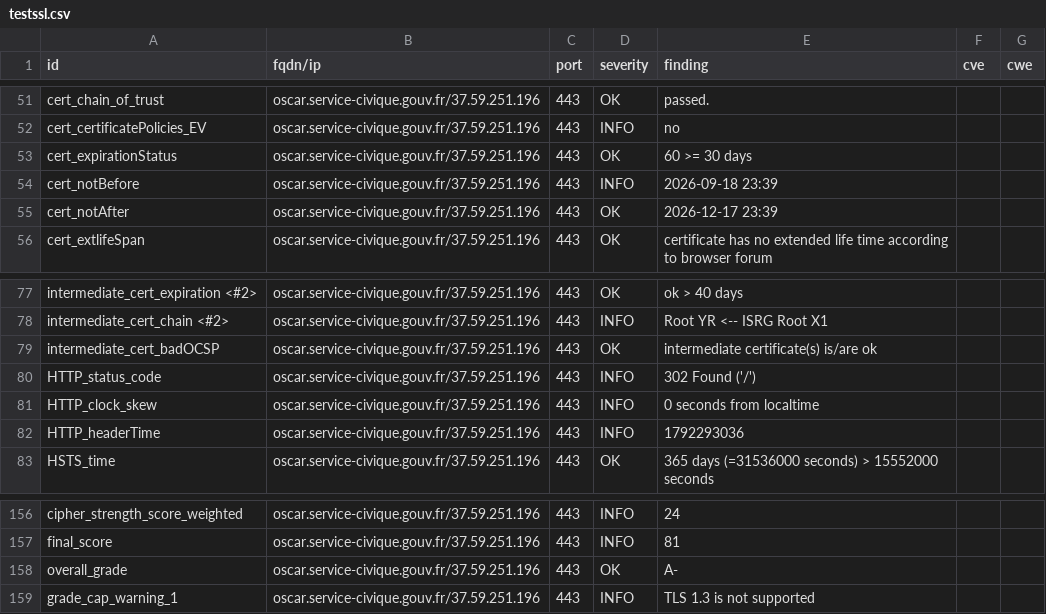
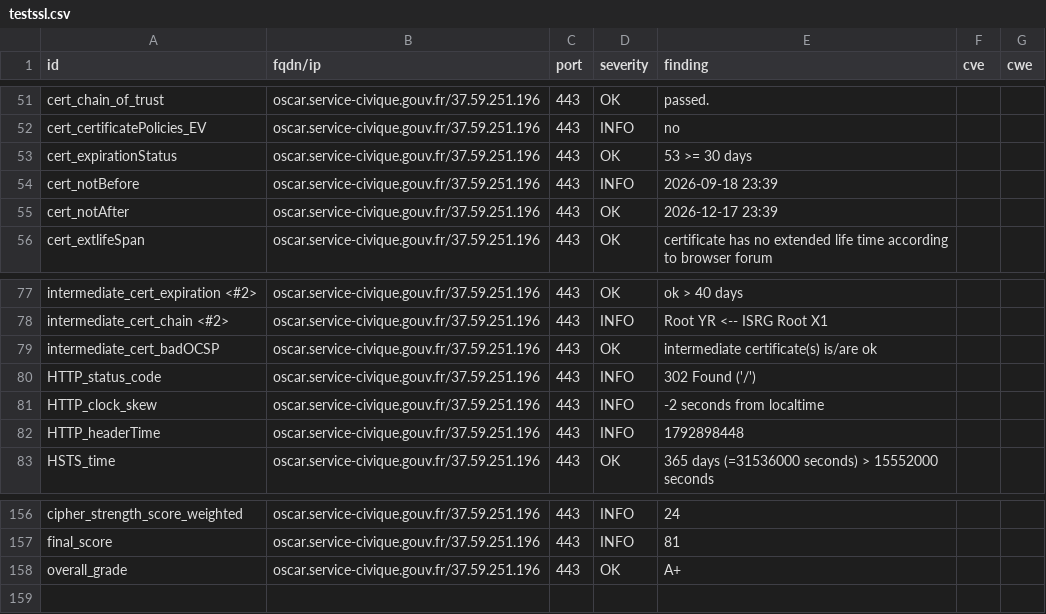
Before and after one commit to Eric-Hei/mondashlorden20minutes, a CSV file: results/aHR0cHM6Ly9vc2Nhci5zZXJ2aWNlLWNpdmlxdWUuZ291di5mcg==/testssl.csv, drawn as a sheet; only a part is shown, gaps mark what is left out.

Commit message:
update: https://oscar.service-civique.gouv.fr

```diff
--- a/results/aHR0cHM6Ly9vc2Nhci5zZXJ2aWNlLWNpdmlxdWUuZ291di5mcg==/testssl.csv
+++ b/results/aHR0cHM6Ly9vc2Nhci5zZXJ2aWNlLWNpdmlxdWUuZ291di5mcg==/testssl.csv
@@ -52,3 +52,3 @@
 "cert_certificatePolicies_EV","oscar.service-civique.gouv.fr/37.59.251.196","443","INFO","no","",""
-"cert_expirationStatus","oscar.service-civique.gouv.fr/37.59.251.196","443","OK","60 >= 30 days","",""
+"cert_expirationStatus","oscar.service-civique.gouv.fr/37.59.251.196","443","OK","53 >= 30 days","",""
 "cert_notBefore","oscar.service-civique.gouv.fr/37.59.251.196","443","INFO","2026-09-18 23:39","",""
@@ -80,4 +80,4 @@
 "HTTP_status_code","oscar.service-civique.gouv.fr/37.59.251.196","443","INFO","302 Found ('/')","",""
-"HTTP_clock_skew","oscar.service-civique.gouv.fr/37.59.251.196","443","INFO","0 seconds from localtime","",""
-"HTTP_headerTime","oscar.service-civique.gouv.fr/37.59.251.196","443","INFO","1792293036","",""
+"HTTP_clock_skew","oscar.service-civique.gouv.fr/37.59.251.196","443","INFO","-2 seconds from localtime","",""
+"HTTP_headerTime","oscar.service-civique.gouv.fr/37.59.251.196","443","INFO","1792898448","",""
 "HSTS_time","oscar.service-civique.gouv.fr/37.59.251.196","443","OK","365 days (=31536000 seconds) > 15552000 seconds","",""
@@ -157,3 +157,2 @@
 "final_score","oscar.service-civique.gouv.fr/37.59.251.196","443","INFO","81","",""
-"overall_grade","oscar.service-civique.gouv.fr/37.59.251.196","443","OK","A-","",""
-"grade_cap_warning_1","oscar.service-civique.gouv.fr/37.59.251.196","443","INFO","TLS 1.3 is not supported","",""
+"overall_grade","oscar.service-civique.gouv.fr/37.59.251.196","443","OK","A+","",""
```
Also changed, not shown: 10 other files.
